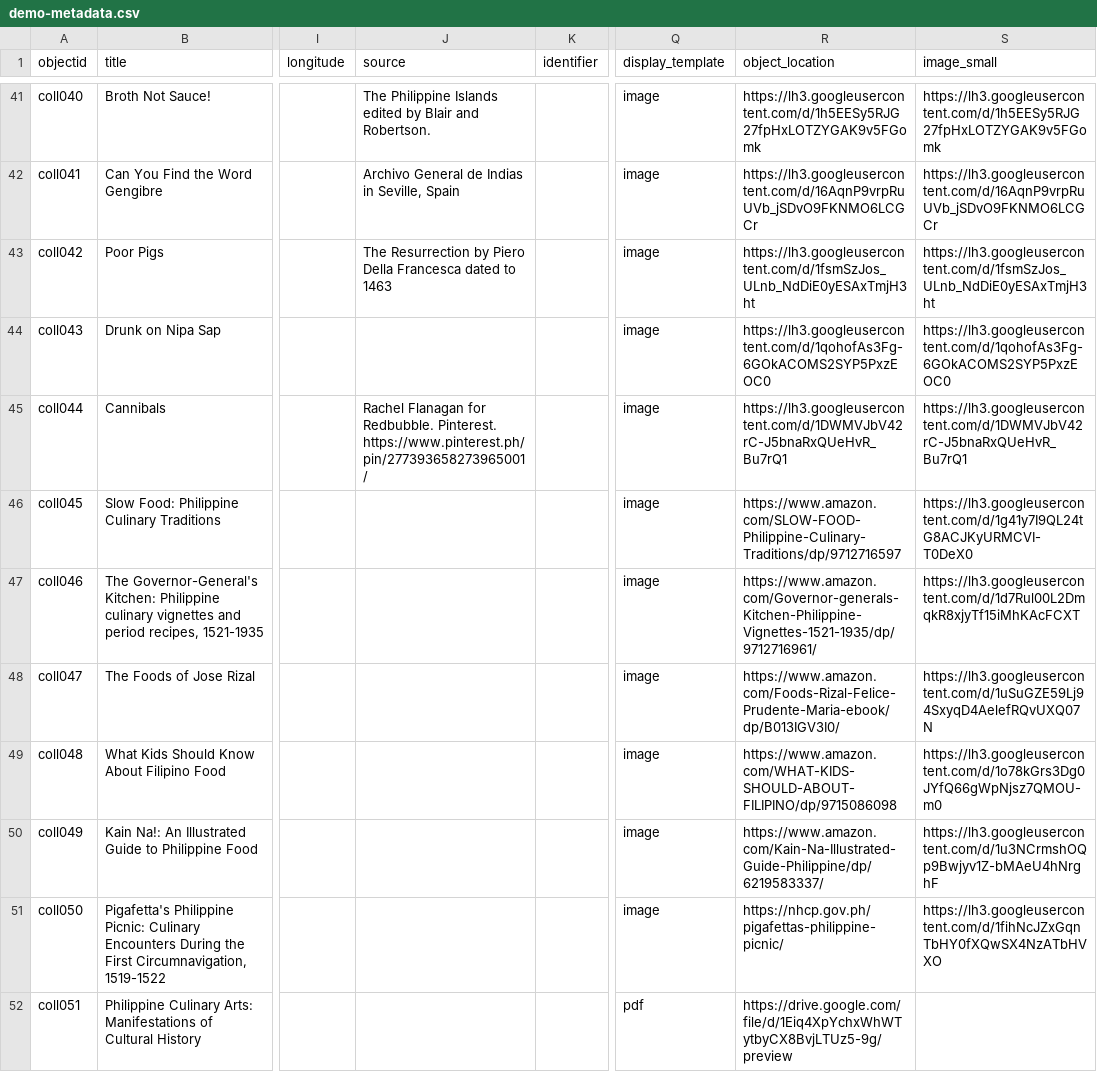
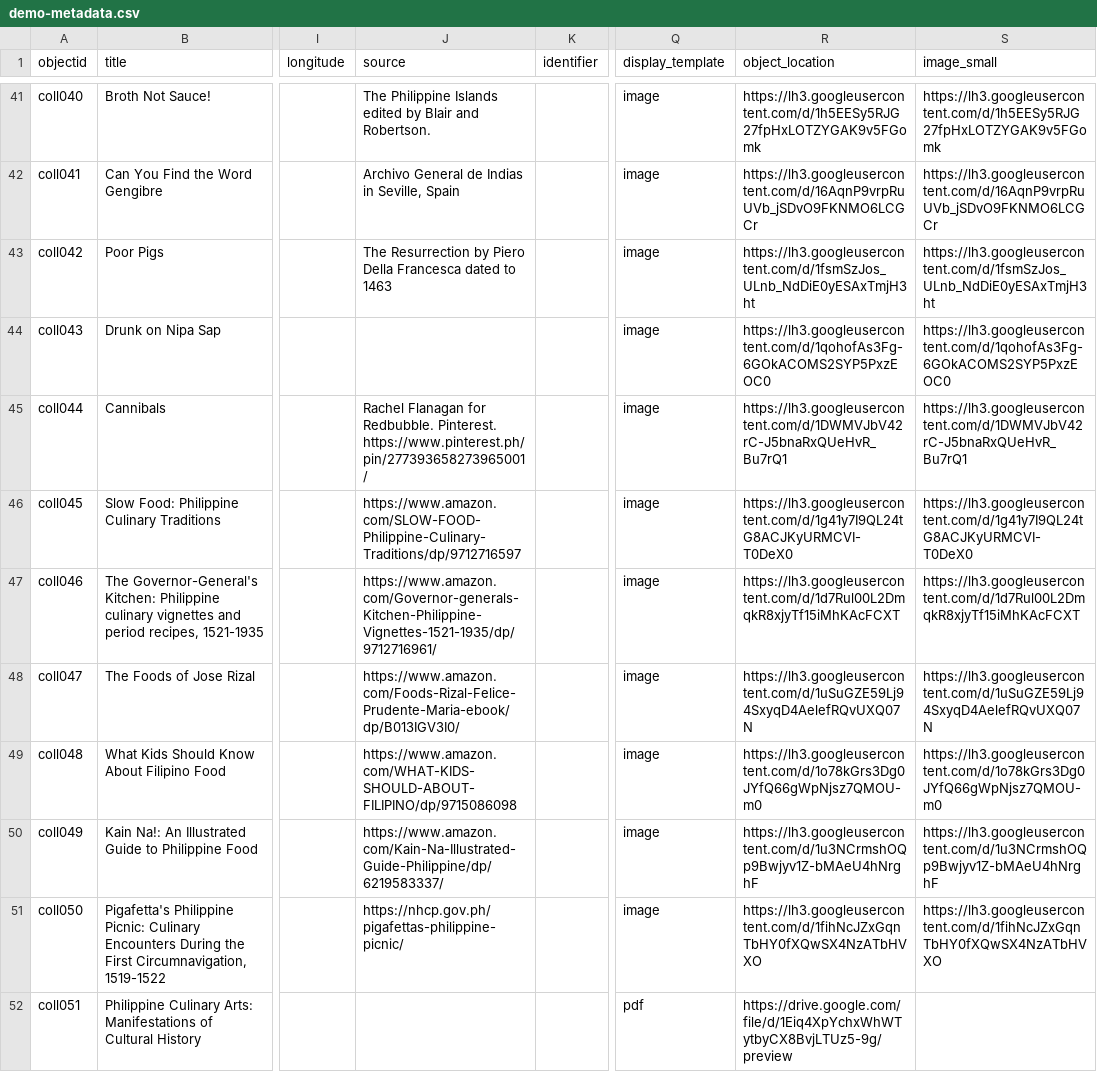
Before and after one commit to pvperez1/fhv2, a CSV file: _data/demo-metadata.csv, drawn as a sheet; only a part is shown, gaps mark what is left out; the diff names each change by its address in the sheet, - before the commit and + after, or states it on an @@ line.

Commit message:
updated publications source and object location

```diff
--- a/_data/demo-metadata.csv
+++ b/_data/demo-metadata.csv
-J46 (source): (empty)
+J46 (source): https://www.amazon.com/SLOW-FOOD-Philippine-Culinary-Traditions/dp/9712716597
-R46 (object_location): https://www.amazon.com/SLOW-FOOD-Philippine-Culinary-Traditions/dp/9712716597
+R46 (object_location): https://lh3.googleusercontent.com/d/1g41y7I9QL24tG8ACJKyURMCVI-T0DeX0
-J47 (source): (empty)
+J47 (source): https://www.amazon.com/Governor-generals-Kitchen-Philippine-Vignettes-1521-1935/dp/9712716961/
-R47 (object_location): https://www.amazon.com/Governor-generals-Kitchen-Philippine-Vignettes-1521-1935/dp/9712716961/
+R47 (object_location): https://lh3.googleusercontent.com/d/1d7Rul00L2DmqkR8xjyTf15iMhKAcFCXT
-J48 (source): (empty)
+J48 (source): https://www.amazon.com/Foods-Rizal-Felice-Prudente-Maria-ebook/dp/B013IGV3I0/
-R48 (object_location): https://www.amazon.com/Foods-Rizal-Felice-Prudente-Maria-ebook/dp/B013IGV3I0/
+R48 (object_location): https://lh3.googleusercontent.com/d/1uSuGZE59Lj94SxyqD4AelefRQvUXQ07N
-J49 (source): (empty)
+J49 (source): https://www.amazon.com/WHAT-KIDS-SHOULD-ABOUT-FILIPINO/dp/9715086098
-R49 (object_location): https://www.amazon.com/WHAT-KIDS-SHOULD-ABOUT-FILIPINO/dp/9715086098
+R49 (object_location): https://lh3.googleusercontent.com/d/1o78kGrs3Dg0JYfQ66gWpNjsz7QMOU-m0
-J50 (source): (empty)
+J50 (source): https://www.amazon.com/Kain-Na-Illustrated-Guide-Philippine/dp/6219583337/
-R50 (object_location): https://www.amazon.com/Kain-Na-Illustrated-Guide-Philippine/dp/6219583337/
+R50 (object_location): https://lh3.googleusercontent.com/d/1u3NCrmshOQp9Bwjyv1Z-bMAeU4hNrghF
-J51 (source): (empty)
+J51 (source): https://nhcp.gov.ph/pigafettas-philippine-picnic/
-R51 (object_location): https://nhcp.gov.ph/pigafettas-philippine-picnic/
+R51 (object_location): https://lh3.googleusercontent.com/d/1fihNcJZxGqnTbHY0fXQwSX4NzATbHVXO
```
Also changed, not shown: _data/metadata.csv.
